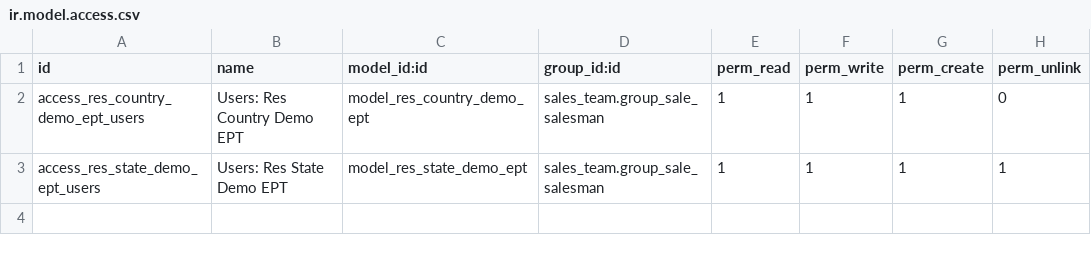
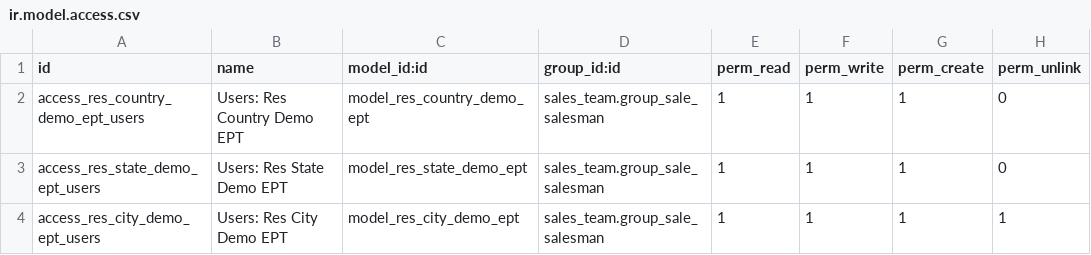
Before and after one commit to adarshj-emipro/odoo_practice_1, a CSV file: localization_demo_ept/security/ir.model.access.csv, drawn as a sheet.

Commit message:
[ADD] Requirement-2 3rd model res_city_demo_ept added

```diff
--- a/localization_demo_ept/security/ir.model.access.csv
+++ b/localization_demo_ept/security/ir.model.access.csv
@@ -2,2 +2,3 @@ id,name,model_id:id,group_id:id,perm_read,perm_write,perm_create,perm_unlink
 access_res_country_demo_ept_users,Users: Res Country Demo EPT,model_res_country_demo_ept,sales_team.group_sale_salesman,1,1,1,0
-access_res_state_demo_ept_users,Users: Res State Demo EPT,model_res_state_demo_ept,sales_team.group_sale_salesman,1,1,1,1
+access_res_state_demo_ept_users,Users: Res State Demo EPT,model_res_state_demo_ept,sales_team.group_sale_salesman,1,1,1,0
+access_res_city_demo_ept_users,Users: Res City Demo EPT,model_res_city_demo_ept,sales_team.group_sale_salesman,1,1,1,1
```
Also changed, not shown: 7 other files.
